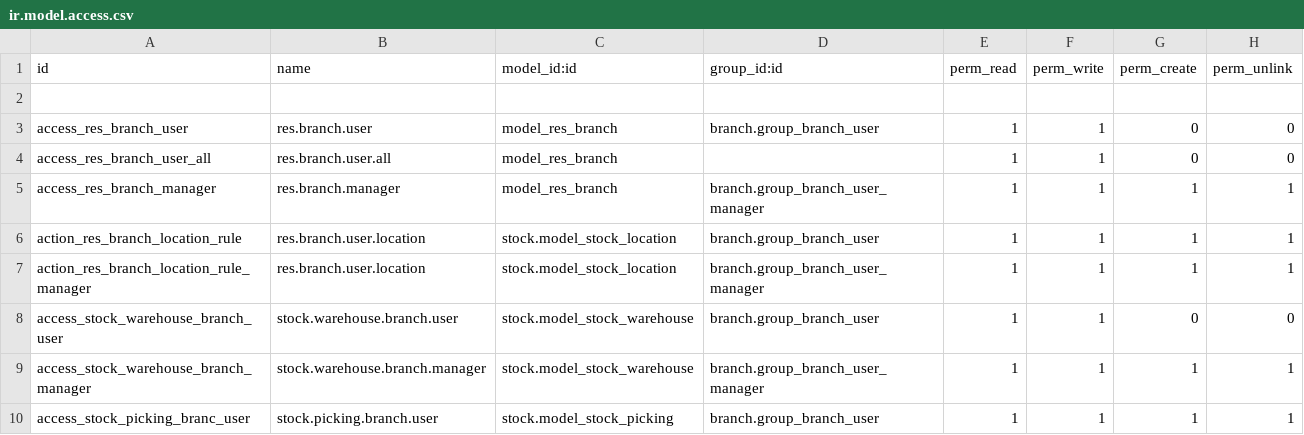
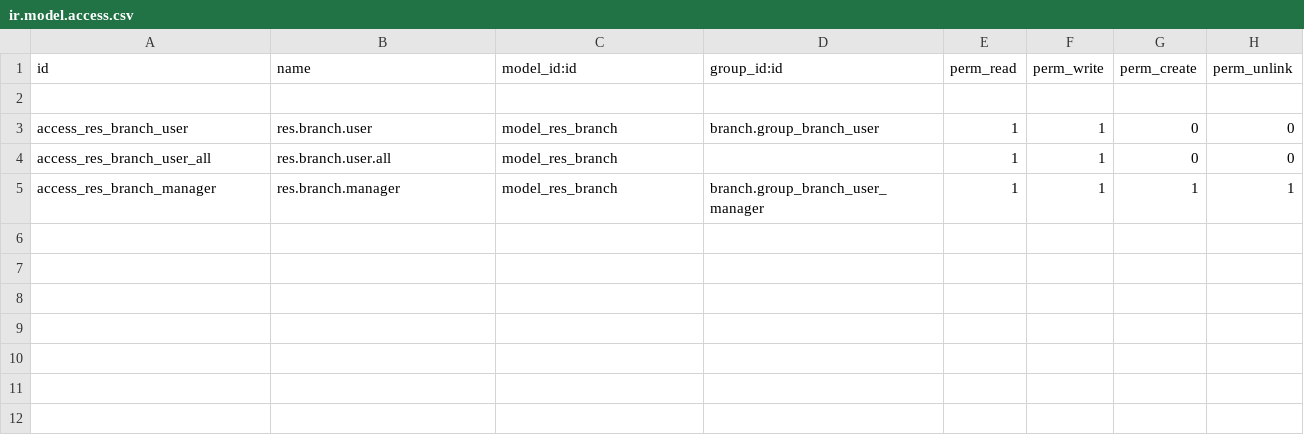
Before and after one commit to mznbs/rabezza-contr, a CSV file: branch/security/ir.model.access.csv, drawn as a sheet.

Commit message:
Update ir.model.access.csv

```diff
--- a/branch/security/ir.model.access.csv
+++ b/branch/security/ir.model.access.csv
@@ -5,6 +5 @@ access_res_branch_user_all,res.branch.user.all,model_res_branch,,1,1,0,0
 access_res_branch_manager,res.branch.manager,model_res_branch,branch.group_branch_user_manager,1,1,1,1
-action_res_branch_location_rule,res.branch.user.location,stock.model_stock_location,branch.group_branch_user,1,1,1,1
-action_res_branch_location_rule_manager,res.branch.user.location,stock.model_stock_location,branch.group_branch_user_manager,1,1,1,1
-access_stock_warehouse_branch_user,stock.warehouse.branch.user,stock.model_stock_warehouse,branch.group_branch_user,1,1,0,0
-access_stock_warehouse_branch_manager,stock.warehouse.branch.manager,stock.model_stock_warehouse,branch.group_branch_user_manager,1,1,1,1
-access_stock_picking_branc_user,stock.picking.branch.user,stock.model_stock_picking,branch.group_branch_user,1,1,1,1
```
